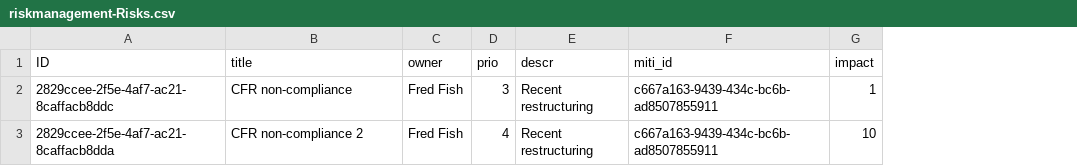
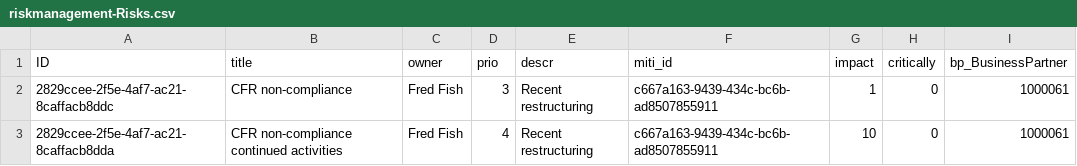
Before and after one commit to Minicoru/CAP-Risk-Management, a CSV file: db/data/riskmanagement-Risks.csv, drawn as a sheet; the diff names each change by its address in the sheet, - before the commit and + after, or states it on an @@ line.

```diff
--- a/db/data/riskmanagement-Risks.csv
+++ b/db/data/riskmanagement-Risks.csv
+column H (critically), rows 2-3: 0 | 0
+column I (bp_BusinessPartner), rows 2-3: 1000061 | 1000061
-B3 (title): CFR non-compliance 2
+B3 (title): CFR non-compliance continued activities
```
Also changed, not shown: 10 other files.
